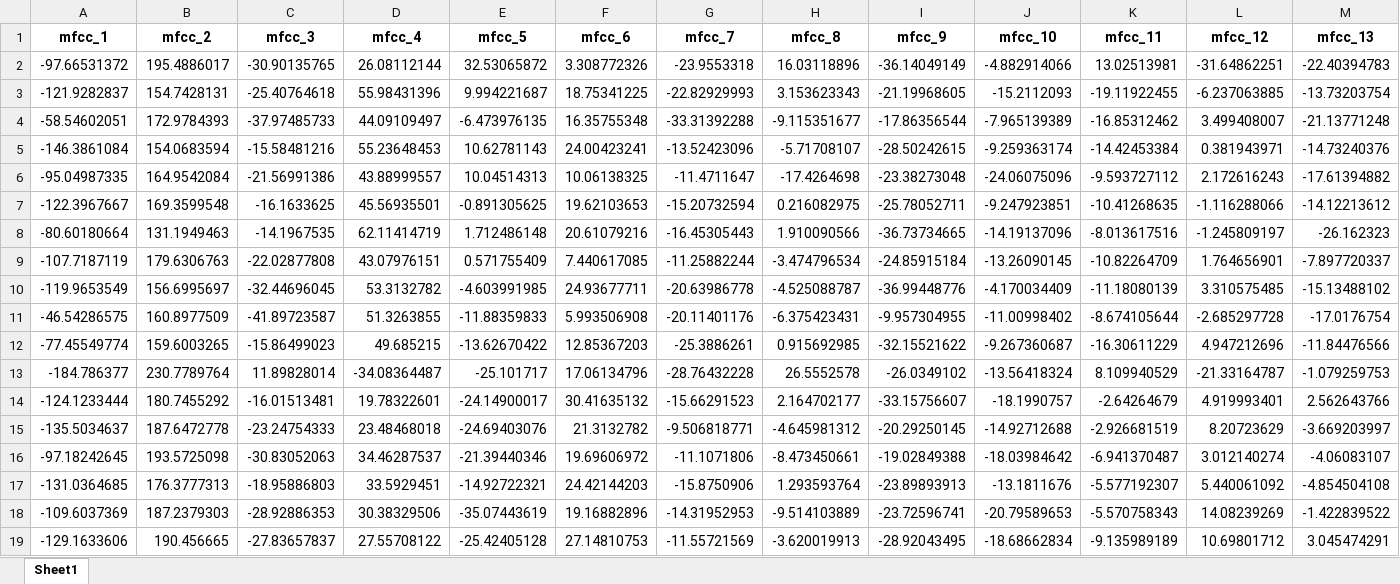
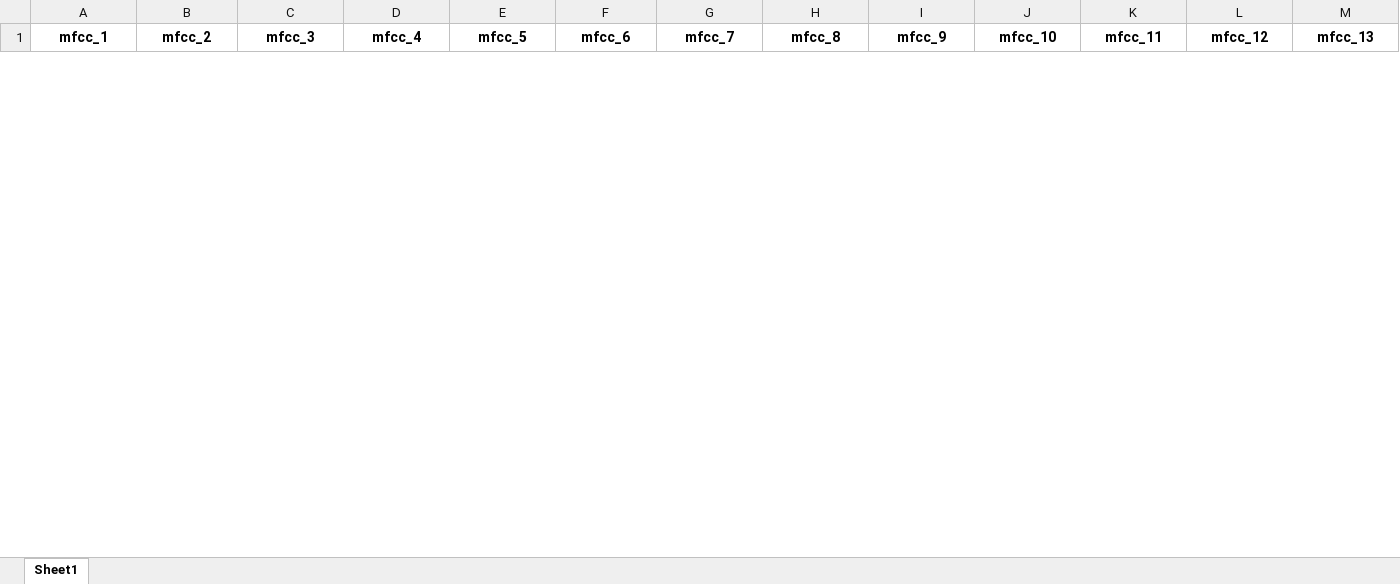
Before and after one commit to Joel-HECI/IABO, an Excel workbook: mfcc_features_avg.xlsx, sheet Sheet1, drawn as a sheet; only a part is shown; values as stored, in another font and other column widths than the file's, no borders; removed rows and columns are numbered as before the commit, all else as after; rows hold the shown columns only; the diff covers the shown part only; the diff names each change by its address in the sheet, - before the commit and + after, or states it on an @@ line.

```diff
--- a/mfcc_features_avg.xlsx (sheet Sheet1)
+++ b/mfcc_features_avg.xlsx (sheet Sheet1)
-row 2: -97.66531372 | 195.4886017 | -30.90135765 | 26.08112144 | 32.53065872 | 3.308772326 | -23.9553318 | 16.03118896 | -36.14049149 | -4.882914066 | 13.02513981 | -31.64862251 | -22.40394783
-row 3: -121.9282837 | 154.7428131 | -25.40764618 | 55.98431396 | 9.994221687 | 18.75341225 | -22.82929993 | 3.153623343 | -21.19968605 | -15.2112093 | -19.11922455 | -6.237063885 | -13.73203754
-row 4: -58.54602051 | 172.9784393 | -37.97485733 | 44.09109497 | -6.473976135 | 16.35755348 | -33.31392288 | -9.115351677 | -17.86356544 | -7.965139389 | -16.85312462 | 3.499408007 | -21.13771248
-row 5: -146.3861084 | 154.0683594 | -15.58481216 | 55.23648453 | 10.62781143 | 24.00423241 | -13.52423096 | -5.71708107 | -28.50242615 | -9.259363174 | -14.42453384 | 0.381943971 | -14.73240376
-row 6: -95.04987335 | 164.9542084 | -21.56991386 | 43.88999557 | 10.04514313 | 10.06138325 | -11.4711647 | -17.4264698 | -23.38273048 | -24.06075096 | -9.593727112 | 2.172616243 | -17.61394882
-row 7: -122.3967667 | 169.3599548 | -16.1633625 | 45.56935501 | -0.891305625 | 19.62103653 | -15.20732594 | 0.216082975 | -25.78052711 | -9.247923851 | -10.41268635 | -1.116288066 | -14.12213612
-row 8: -80.60180664 | 131.1949463 | -14.1967535 | 62.11414719 | 1.712486148 | 20.61079216 | -16.45305443 | 1.910090566 | -36.73734665 | -14.19137096 | -8.013617516 | -1.245809197 | -26.162323
-row 9: -107.7187119 | 179.6306763 | -22.02877808 | 43.07976151 | 0.571755409 | 7.440617085 | -11.25882244 | -3.474796534 | -24.85915184 | -13.26090145 | -10.82264709 | 1.764656901 | -7.897720337
-row 10: -119.9653549 | 156.6995697 | -32.44696045 | 53.3132782 | -4.603991985 | 24.93677711 | -20.63986778 | -4.525088787 | -36.99448776 | -4.170034409 | -11.18080139 | 3.310575485 | -15.13488102
-row 11: -46.54286575 | 160.8977509 | -41.89723587 | 51.3263855 | -11.88359833 | 5.993506908 | -20.11401176 | -6.375423431 | -9.957304955 | -11.00998402 | -8.674105644 | -2.685297728 | -17.0176754
-row 12: -77.45549774 | 159.6003265 | -15.86499023 | 49.685215 | -13.62670422 | 12.85367203 | -25.3886261 | 0.915692985 | -32.15521622 | -9.267360687 | -16.30611229 | 4.947212696 | -11.84476566
-row 13: -184.786377 | 230.7789764 | 11.89828014 | -34.08364487 | -25.101717 | 17.06134796 | -28.76432228 | 26.5552578 | -26.0349102 | -13.56418324 | 8.109940529 | -21.33164787 | -1.079259753
-row 14: -124.1233444 | 180.7455292 | -16.01513481 | 19.78322601 | -24.14900017 | 30.41635132 | -15.66291523 | 2.164702177 | -33.15756607 | -18.1990757 | -2.64264679 | 4.919993401 | 2.562643766
-row 15: -135.5034637 | 187.6472778 | -23.24754333 | 23.48468018 | -24.69403076 | 21.3132782 | -9.506818771 | -4.645981312 | -20.29250145 | -14.92712688 | -2.926681519 | 8.20723629 | -3.669203997
-row 16: -97.18242645 | 193.5725098 | -30.83052063 | 34.46287537 | -21.39440346 | 19.69606972 | -11.1071806 | -8.473450661 | -19.02849388 | -18.03984642 | -6.941370487 | 3.012140274 | -4.06083107
-row 17: -131.0364685 | 176.3777313 | -18.95886803 | 33.5929451 | -14.92722321 | 24.42144203 | -15.8750906 | 1.293593764 | -23.89893913 | -13.1811676 | -5.577192307 | 5.440061092 | -4.854504108
-row 18: -109.6037369 | 187.2379303 | -28.92886353 | 30.38329506 | -35.07443619 | 19.16882896 | -14.31952953 | -9.514103889 | -23.72596741 | -20.79589653 | -5.570758343 | 14.08239269 | -1.422839522
-row 19: -129.1633606 | 190.456665 | -27.83657837 | 27.55708122 | -25.42405128 | 27.14810753 | -11.55721569 | -3.620019913 | -28.92043495 | -18.68662834 | -9.135989189 | 10.69801712 | 3.045474291
```
Also changed, not shown: 40 added rows and 29 removed rows elsewhere in this sheet, 1 other file.
